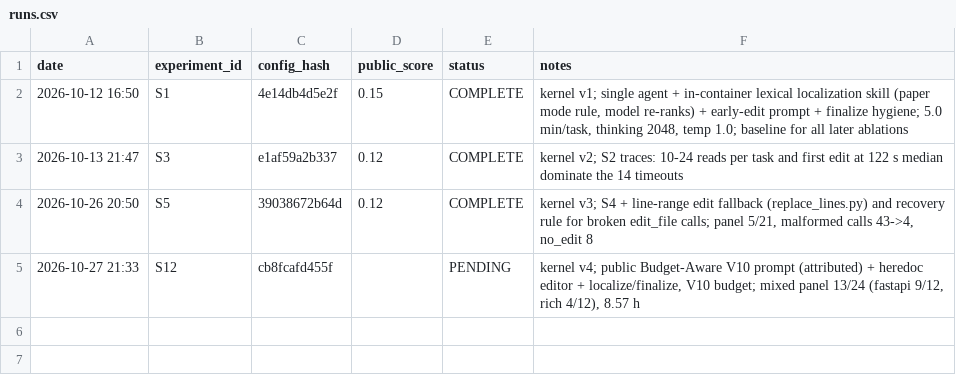
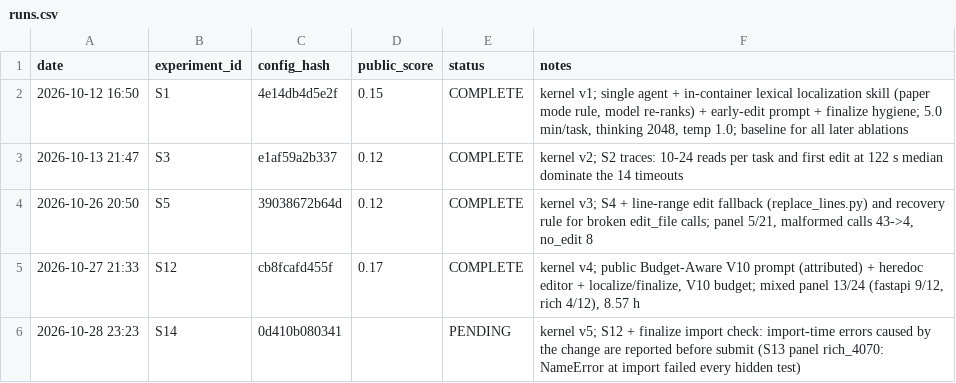
Before and after one commit to emamira02/gemma4-swe-agent, a CSV file: runs.csv, drawn as a sheet.

Commit message:
S12 public 0.17 (best so far); S14 submitted 2026-10-28 23:23 UTC through the release gate

```diff
--- a/runs.csv
+++ b/runs.csv
@@ -4,2 +4,3 @@ date,experiment_id,config_hash,public_score,status,notes
 2026-10-26 20:50,S5,39038672b64d,0.12,COMPLETE,"kernel v3; S4 + line-range edit fallback (replace_lines.py) and recovery rule for broken edit_file calls; panel 5/21, malformed calls 43->4, no_edit 8"
-2026-10-27 21:33,S12,cb8fcafd455f,,PENDING,"kernel v4; public Budget-Aware V10 prompt (attributed) + heredoc editor + localize/finalize, V10 budget; mixed panel 13/24 (fastapi 9/12, rich 4/12), 8.57 h"
+2026-10-27 21:33,S12,cb8fcafd455f,0.17,COMPLETE,"kernel v4; public Budget-Aware V10 prompt (attributed) + heredoc editor + localize/finalize, V10 budget; mixed panel 13/24 (fastapi 9/12, rich 4/12), 8.57 h"
+2026-10-28 23:23,S14,0d410b080341,,PENDING,kernel v5; S12 + finalize import check: import-time errors caused by the change are reported before submit (S13 panel rich_4070: NameError at import failed every hidden test)
```
Also changed, not shown: 1 other file.
